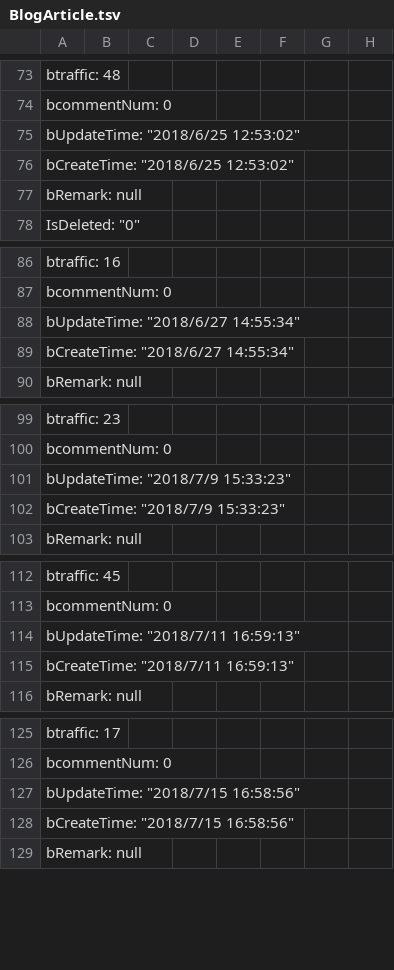
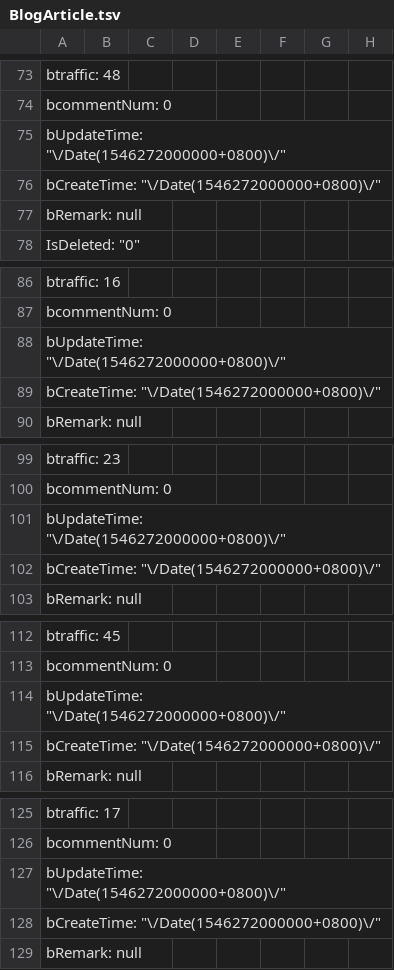
Before and after one commit to anjoy8/Blog.Data.Share, a TSV file: Blog.Core.Data.json/BlogArticle.tsv, drawn as a sheet; only a part is shown, gaps mark what is left out; the diff covers the shown part only; the diff names each change by its address in the sheet, - before the commit and + after, or states it on an @@ line.

```diff
--- a/Blog.Core.Data.json/BlogArticle.tsv
+++ b/Blog.Core.Data.json/BlogArticle.tsv
-A75: bUpdateTime: "2018/6/25 12:53:02"
+A75: bUpdateTime: "\/Date(1546272000000+0800)\/"
-A76: bCreateTime: "2018/6/25 12:53:02"
+A76: bCreateTime: "\/Date(1546272000000+0800)\/"
-A88: bUpdateTime: "2018/6/27 14:55:34"
+A88: bUpdateTime: "\/Date(1546272000000+0800)\/"
-A89: bCreateTime: "2018/6/27 14:55:34"
+A89: bCreateTime: "\/Date(1546272000000+0800)\/"
-A101: bUpdateTime: "2018/7/9 15:33:23"
+A101: bUpdateTime: "\/Date(1546272000000+0800)\/"
-A102: bCreateTime: "2018/7/9 15:33:23"
+A102: bCreateTime: "\/Date(1546272000000+0800)\/"
-A114: bUpdateTime: "2018/7/11 16:59:13"
+A114: bUpdateTime: "\/Date(1546272000000+0800)\/"
-A115: bCreateTime: "2018/7/11 16:59:13"
+A115: bCreateTime: "\/Date(1546272000000+0800)\/"
-A127: bUpdateTime: "2018/7/15 16:58:56"
+A127: bUpdateTime: "\/Date(1546272000000+0800)\/"
-A128: bCreateTime: "2018/7/15 16:58:56"
+A128: bCreateTime: "\/Date(1546272000000+0800)\/"
```
Also changed, not shown: 94 edited cells elsewhere in this file.
